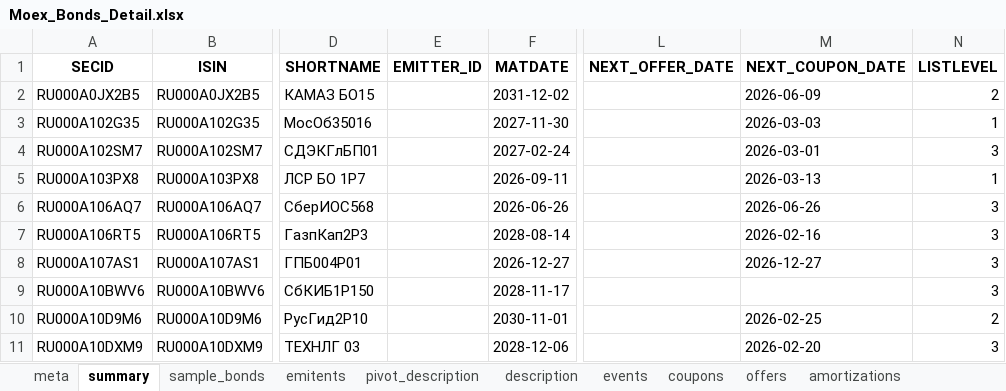
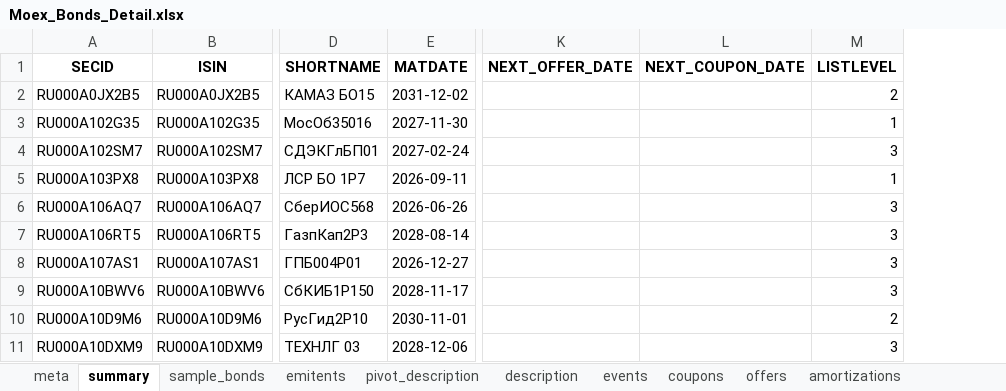
Before and after one commit to Habosjob/Vibe, an Excel workbook: Moex_Bonds_Detail.xlsx, sheet summary, drawn as a sheet; only a part is shown, gaps mark what is left out; values as stored, in another font and other column widths than the file's, no borders; removed rows and columns are numbered as before the commit, all else as after; the diff names each change by its address in the sheet, - before the commit and + after, or states it on an @@ line.

```diff
--- a/Moex_Bonds_Detail.xlsx (sheet summary)
+++ b/Moex_Bonds_Detail.xlsx (sheet summary)
-column E (EMITTER_ID), empty
-L2 (NEXT_COUPON_DATE): 2026-06-09
+L2 (NEXT_COUPON_DATE): (empty)
-L3 (NEXT_COUPON_DATE): 2026-03-03
+L3 (NEXT_COUPON_DATE): (empty)
-L4 (NEXT_COUPON_DATE): 2026-03-01
+L4 (NEXT_COUPON_DATE): (empty)
-L5 (NEXT_COUPON_DATE): 2026-03-13
+L5 (NEXT_COUPON_DATE): (empty)
-L6 (NEXT_COUPON_DATE): 2026-06-26
+L6 (NEXT_COUPON_DATE): (empty)
-L7 (NEXT_COUPON_DATE): 2026-02-16
+L7 (NEXT_COUPON_DATE): (empty)
-L8 (NEXT_COUPON_DATE): 2026-12-27
+L8 (NEXT_COUPON_DATE): (empty)
-L10 (NEXT_COUPON_DATE): 2026-02-25
+L10 (NEXT_COUPON_DATE): (empty)
-L11 (NEXT_COUPON_DATE): 2026-02-20
+L11 (NEXT_COUPON_DATE): (empty)
```
Also changed, not shown: sheet coupons, sheet description, sheet pivot_description, sheet amortizations, sheet meta, sheet emitents, Moex_Bonds.xlsx, 5 other files.
